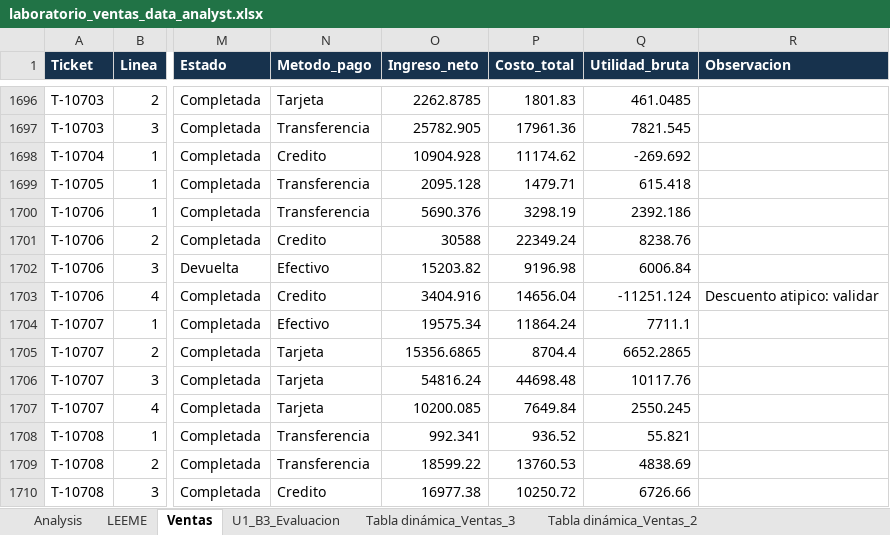
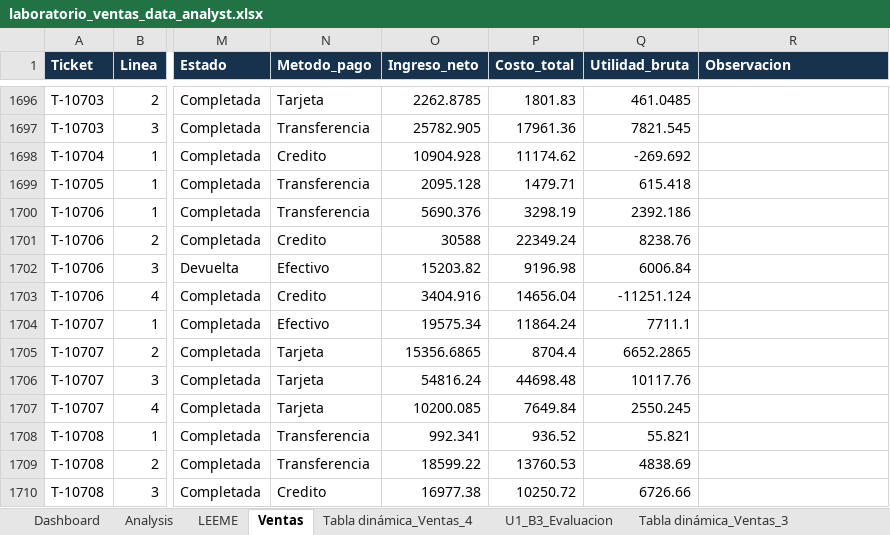
Before and after one commit to renacuas21-sys/plan_data_analyst, an Excel workbook: unidad_01_excel/proyecto_financiero/laboratorio_ventas_data_analyst.xlsx, sheet Ventas, drawn as a sheet; only a part is shown, gaps mark what is left out; values as stored, in another font and other column widths than the file's, no borders; table styles not drawn; the diff covers the shown part only; the diff names each change by its address in the sheet, - before the commit and + after, or states it on an @@ line.

Commit message:
Unidad 1 - dashboard financiero y conclusiones

```diff
--- a/unidad_01_excel/proyecto_financiero/laboratorio_ventas_data_analyst.xlsx (sheet Ventas)
+++ b/unidad_01_excel/proyecto_financiero/laboratorio_ventas_data_analyst.xlsx (sheet Ventas)
+sheet tab: Dashboard
+sheet tab: Tabla dinámica_Ventas_4
-R1703 (Observacion): Descuento atipico: validar
+R1703 (Observacion): (empty)
```
Also changed, not shown: 10 edited cells elsewhere in this sheet, sheet Analysis, charts or pictures, 1 other file.
